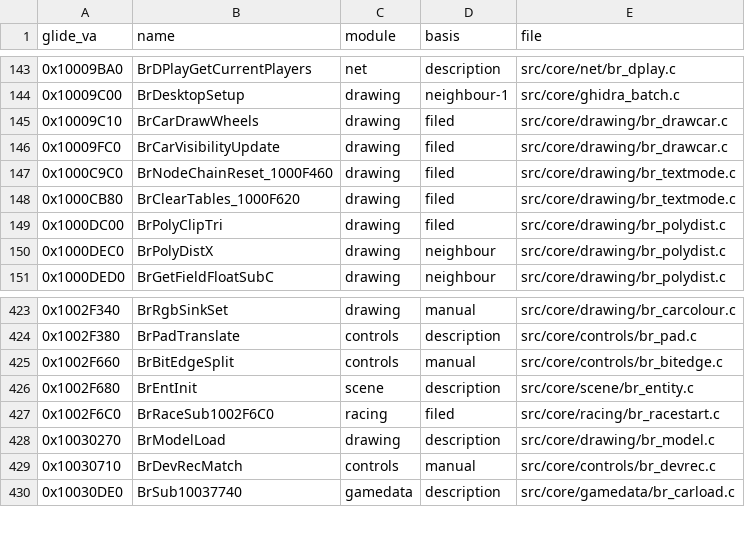
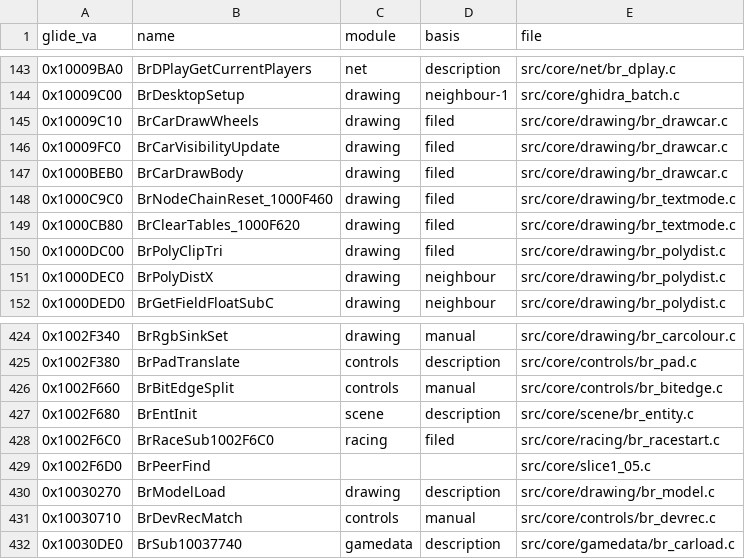
Before and after one commit to jeff-strutb/brally, a CSV file: config/filing.csv, drawn as a sheet; only a part is shown, gaps mark what is left out; the diff names each change by its address in the sheet, - before the commit and + after, or states it on an @@ line.

Commit message:
filing.csv: record 0x1000BEB0 BrCarDrawBody and 0x1002F6D0 BrPeerFind (no rows dropped)

```diff
--- a/config/filing.csv
+++ b/config/filing.csv
+row 147: 0x1000BEB0 | BrCarDrawBody | drawing | filed | src/core/drawing/br_drawcar.c
+row 429: 0x1002F6D0 | BrPeerFind |  |  | src/core/slice1_05.c
```
